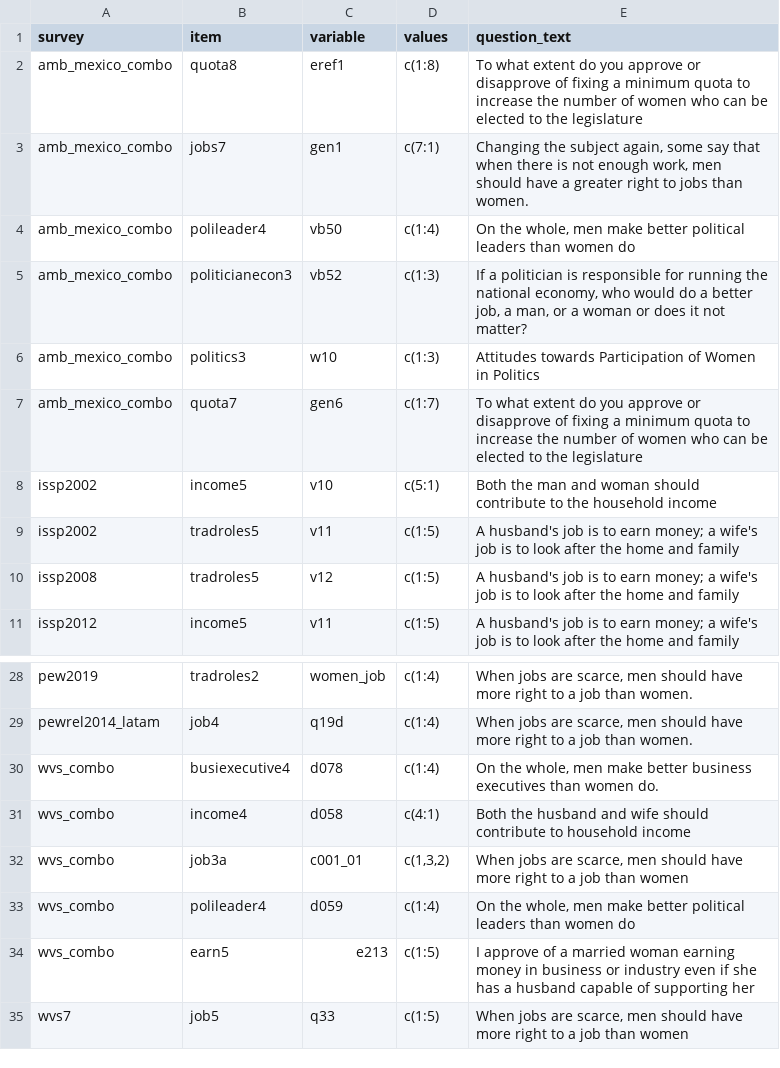
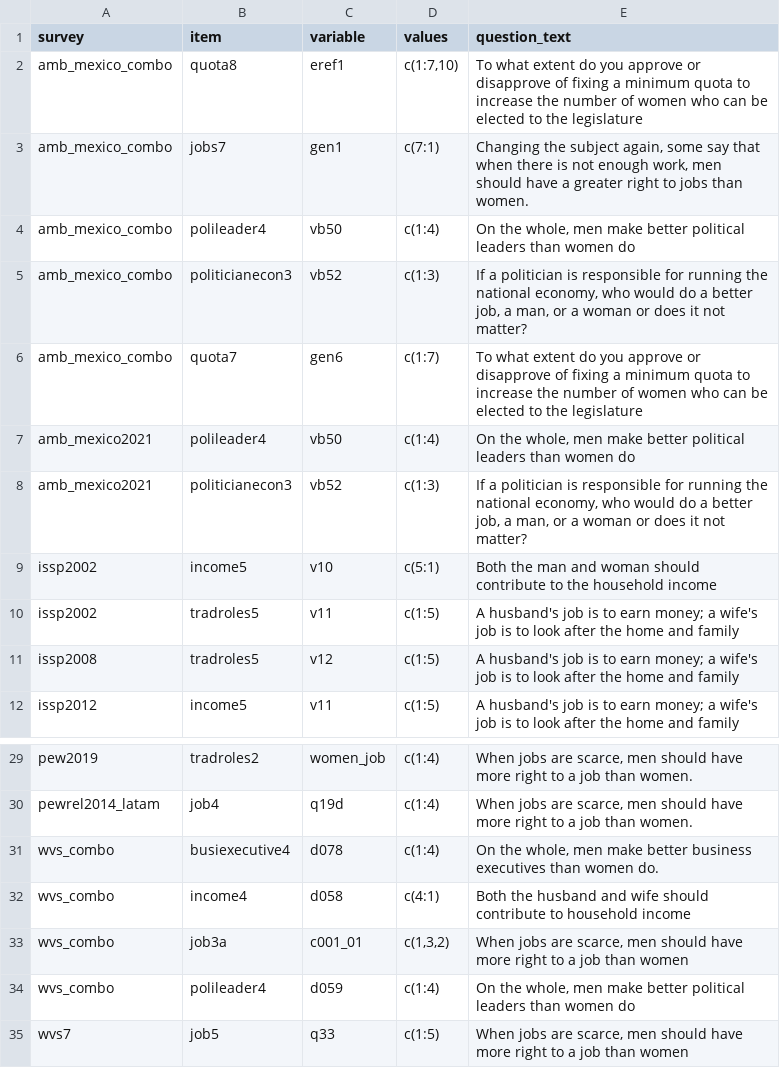
Before and after one commit to fsolt/gender_equality, a CSV file: paper/mexico/data-raw/surveys_pge_mex.csv, drawn as a sheet; only a part is shown, gaps mark what is left out.

```diff
--- a/paper/mexico/data-raw/surveys_pge_mex.csv
+++ b/paper/mexico/data-raw/surveys_pge_mex.csv
@@ -1,3 +1,3 @@
 survey,item,variable,values,question_text
-amb_mexico_combo,quota8,eref1,c(1:8),To what extent do you approve or disapprove of fixing a minimum quota to increase the number of women who can be elected to the legislature
+amb_mexico_combo,quota8,eref1,"c(1:7,10)",To what extent do you approve or disapprove of fixing a minimum quota to increase the number of women who can be elected to the legislature
 amb_mexico_combo,jobs7,gen1,c(7:1),"Changing the subject again, some say that when there is not enough work, men should have a greater right to jobs than women."
@@ -5,4 +5,5 @@ amb_mexico_combo,polileader4,vb50,c(1:4),"On the whole, men make better politica
 amb_mexico_combo,politicianecon3,vb52,c(1:3),"If a politician is responsible for running the national economy, who would do a better job, a man, or a woman or does it not matter?"
-amb_mexico_combo,politics3,w10,c(1:3),Attitudes towards Participation of Women in Politics
 amb_mexico_combo,quota7,gen6,c(1:7),To what extent do you approve or disapprove of fixing a minimum quota to increase the number of women who can be elected to the legislature
+amb_mexico2021,polileader4,vb50,c(1:4),"On the whole, men make better political leaders than women do"
+amb_mexico2021,politicianecon3,vb52,c(1:3),"If a politician is responsible for running the national economy, who would do a better job, a man, or a woman or does it not matter?"
 issp2002,income5,v10,c(5:1),Both the man and woman should contribute to the household income
@@ -33,3 +34,2 @@ wvs_combo,job3a,c001_01,"c(1,3,2)","When jobs are scarce, men should have more r
 wvs_combo,polileader4,d059,c(1:4),"On the whole, men make better political leaders than women do"
-wvs_combo,earn5,e213,c(1:5),I approve of a married woman earning money in business or industry even if she has a husband capable of supporting her
 wvs7,job5,q33,c(1:5),"When jobs are scarce, men should have more right to a job than women"
```
Also changed, not shown: paper/mexico/data-raw/surveys_controls_mex.csv.
